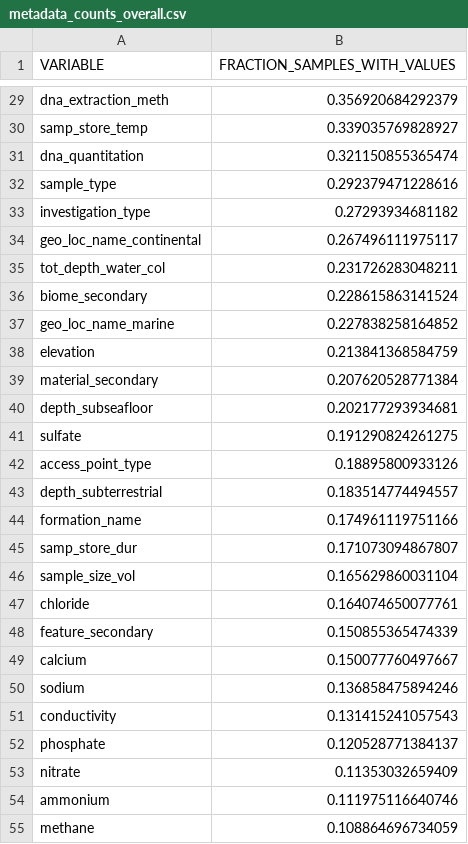
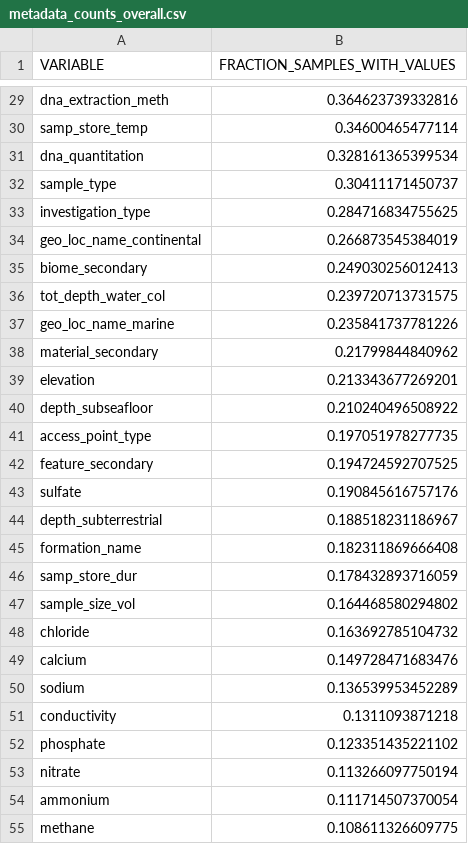
Before and after one commit to klocey/CoDL, a CSV file: metadata/formatted_metadata/metadata_counts_overall.csv, drawn as a sheet; only a part is shown, gaps mark what is left out; removed rows and columns are numbered as before the commit, all else as after; the diff covers the shown part only; the diff names each change by its address in the sheet, - before the commit and + after, or states it on an @@ line.

```diff
--- a/metadata/formatted_metadata/metadata_counts_overall.csv
+++ b/metadata/formatted_metadata/metadata_counts_overall.csv
-B29 (FRACTION_SAMPLES_WITH_VALUES): 0.356920684292379
+B29 (FRACTION_SAMPLES_WITH_VALUES): 0.364623739332816
-B30 (FRACTION_SAMPLES_WITH_VALUES): 0.339035769828927
+B30 (FRACTION_SAMPLES_WITH_VALUES): 0.34600465477114
-B31 (FRACTION_SAMPLES_WITH_VALUES): 0.321150855365474
+B31 (FRACTION_SAMPLES_WITH_VALUES): 0.328161365399534
-B32 (FRACTION_SAMPLES_WITH_VALUES): 0.292379471228616
+B32 (FRACTION_SAMPLES_WITH_VALUES): 0.30411171450737
-B33 (FRACTION_SAMPLES_WITH_VALUES): 0.27293934681182
+B33 (FRACTION_SAMPLES_WITH_VALUES): 0.284716834755625
-B34 (FRACTION_SAMPLES_WITH_VALUES): 0.267496111975117
+B34 (FRACTION_SAMPLES_WITH_VALUES): 0.266873545384019
-row 35: tot_depth_water_col | 0.231726283048211
-B35 (FRACTION_SAMPLES_WITH_VALUES): 0.228615863141524
+B35 (FRACTION_SAMPLES_WITH_VALUES): 0.249030256012413
+row 36: tot_depth_water_col | 0.239720713731575
-B37 (FRACTION_SAMPLES_WITH_VALUES): 0.227838258164852
+B37 (FRACTION_SAMPLES_WITH_VALUES): 0.235841737781226
-row 38: elevation | 0.213841368584759
-B38 (FRACTION_SAMPLES_WITH_VALUES): 0.207620528771384
+B38 (FRACTION_SAMPLES_WITH_VALUES): 0.21799844840962
+row 39: elevation | 0.213343677269201
-B40 (FRACTION_SAMPLES_WITH_VALUES): 0.202177293934681
+B40 (FRACTION_SAMPLES_WITH_VALUES): 0.210240496508922
-row 41: sulfate | 0.191290824261275
-B41 (FRACTION_SAMPLES_WITH_VALUES): 0.18895800933126
+B41 (FRACTION_SAMPLES_WITH_VALUES): 0.197051978277735
+row 42: feature_secondary | 0.194724592707525
+row 43: sulfate | 0.190845616757176
-B44 (FRACTION_SAMPLES_WITH_VALUES): 0.183514774494557
+B44 (FRACTION_SAMPLES_WITH_VALUES): 0.188518231186967
-B45 (FRACTION_SAMPLES_WITH_VALUES): 0.174961119751166
+B45 (FRACTION_SAMPLES_WITH_VALUES): 0.182311869666408
-B46 (FRACTION_SAMPLES_WITH_VALUES): 0.171073094867807
+B46 (FRACTION_SAMPLES_WITH_VALUES): 0.178432893716059
-B47 (FRACTION_SAMPLES_WITH_VALUES): 0.165629860031104
+B47 (FRACTION_SAMPLES_WITH_VALUES): 0.164468580294802
-B48 (FRACTION_SAMPLES_WITH_VALUES): 0.164074650077761
+B48 (FRACTION_SAMPLES_WITH_VALUES): 0.163692785104732
-row 48: feature_secondary | 0.150855365474339
-B49 (FRACTION_SAMPLES_WITH_VALUES): 0.150077760497667
+B49 (FRACTION_SAMPLES_WITH_VALUES): 0.149728471683476
-B50 (FRACTION_SAMPLES_WITH_VALUES): 0.136858475894246
+B50 (FRACTION_SAMPLES_WITH_VALUES): 0.136539953452289
-B51 (FRACTION_SAMPLES_WITH_VALUES): 0.131415241057543
+B51 (FRACTION_SAMPLES_WITH_VALUES): 0.1311093871218
-B52 (FRACTION_SAMPLES_WITH_VALUES): 0.120528771384137
+B52 (FRACTION_SAMPLES_WITH_VALUES): 0.123351435221102
-B53 (FRACTION_SAMPLES_WITH_VALUES): 0.11353032659409
+B53 (FRACTION_SAMPLES_WITH_VALUES): 0.113266097750194
-B54 (FRACTION_SAMPLES_WITH_VALUES): 0.111975116640746
+B54 (FRACTION_SAMPLES_WITH_VALUES): 0.111714507370054
-B55 (FRACTION_SAMPLES_WITH_VALUES): 0.108864696734059
+B55 (FRACTION_SAMPLES_WITH_VALUES): 0.108611326609775
```
Also changed, not shown: 10 added rows, 9 removed rows and 113 edited cells elsewhere in this file, metadata/formatted_metadata/metadata_counts_by_project.csv, metadata/formatted_metadata/metadata_wishlist_table.csv, 10 other files.
